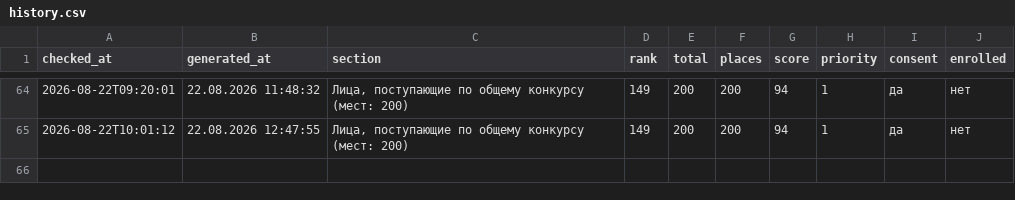
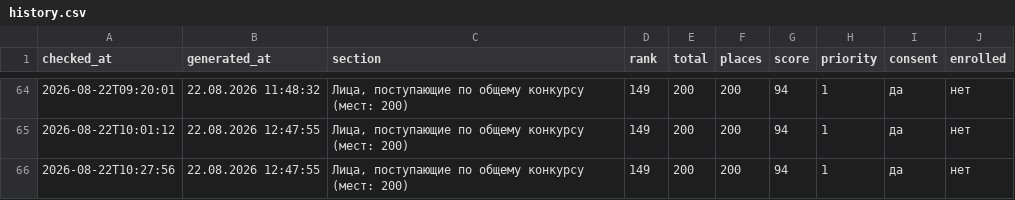
Before and after one commit to yourgfslove/tg_mai_parser, a CSV file: history.csv, drawn as a sheet; only a part is shown, gaps mark what is left out.

```diff
--- a/history.csv
+++ b/history.csv
@@ -65 +65,2 @@ checked_at,generated_at,section,rank,total,places,score,priority,consent,enrolle
 2026-08-22T10:01:12,22.08.2026 12:47:55,"Лица, поступающие по общему конкурсу (мест: 200)",149,200,200,94,1,да,нет
+2026-08-22T10:27:56,22.08.2026 12:47:55,"Лица, поступающие по общему конкурсу (мест: 200)",149,200,200,94,1,да,нет
```
